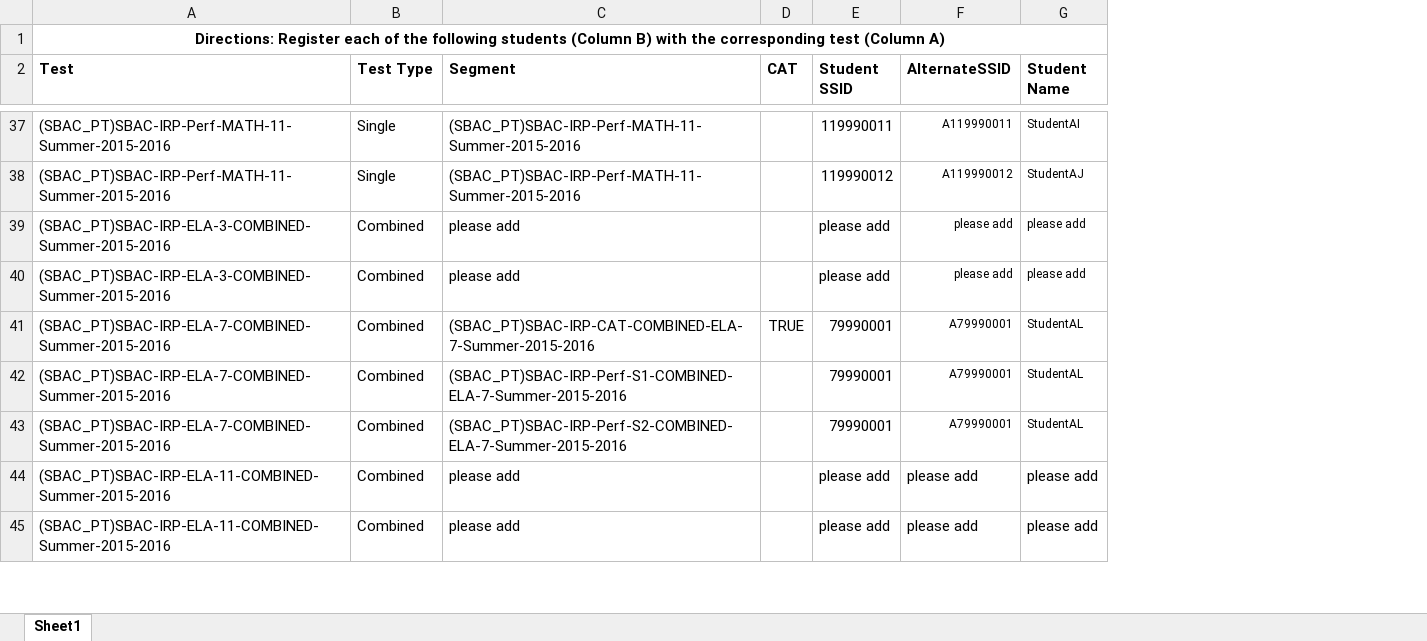
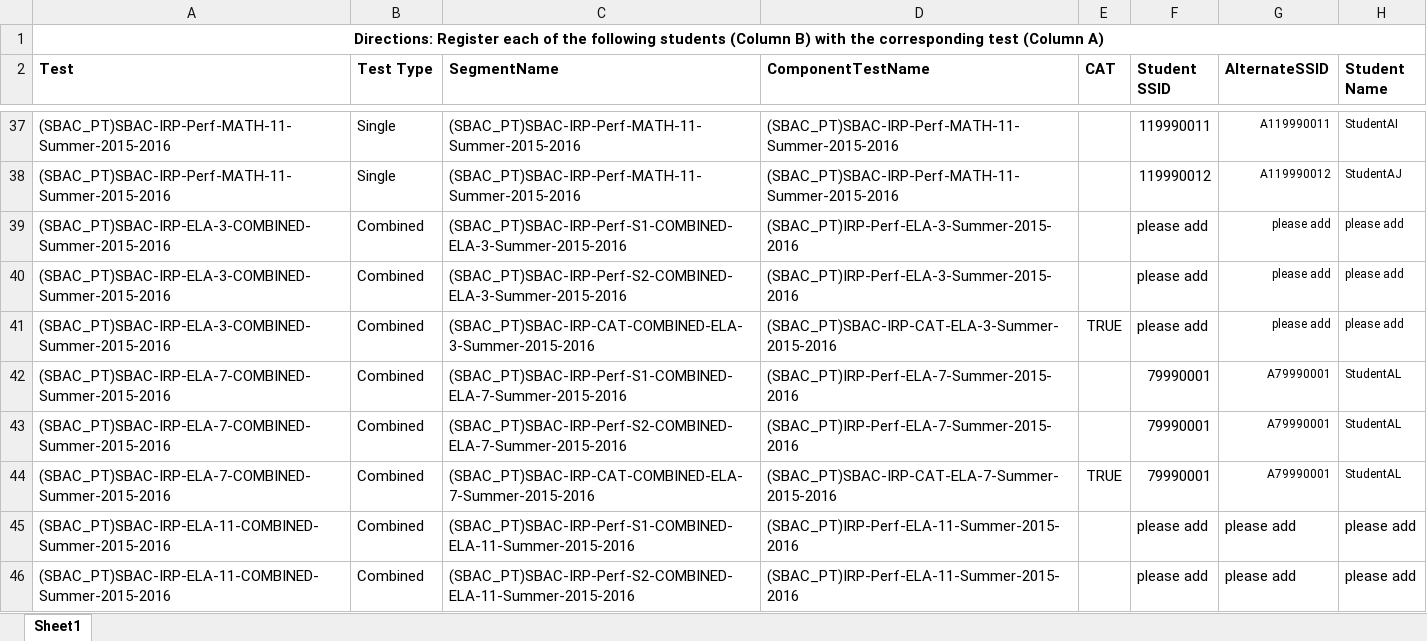
Before and after one commit to SmarterApp/TDS_ImplementationReadiness, an Excel workbook: irp-webapp/src/main/resources/irp-package/IRPTestStudentMapping.xlsx, sheet Sheet1, drawn as a sheet; only a part is shown, gaps mark what is left out; values as stored, in another font and other column widths than the file's, no borders; addresses are those after the commit; the diff covers the shown part only; the diff names each change by its address in the sheet, - before the commit and + after, or states it on an @@ line.

Commit message:
revised IRPTestStudentMapping.xlsx and updated related code

```diff
--- a/irp-webapp/src/main/resources/irp-package/IRPTestStudentMapping.xlsx (sheet Sheet1)
+++ b/irp-webapp/src/main/resources/irp-package/IRPTestStudentMapping.xlsx (sheet Sheet1)
+column D (ComponentTestName), rows 37-40: (SBAC_PT)SBAC-IRP-Perf-MATH-11-Summer-2015-2016 | (SBAC_PT)SBAC-IRP-Perf-MATH-11-Summer-2015-2016 | (SBAC_PT)IRP-Perf-ELA-3-Summer-2015-2016 | (SBAC_PT)IRP-Perf-ELA-3-Summer-2015-2016; rows 42-43: (SBAC_PT)IRP-Perf-ELA-7-Summer-2015-2016 | (SBAC_PT)IRP-Perf-ELA-7-Summer-2015-2016; rows 45-46: (SBAC_PT)IRP-Perf-ELA-11-Summer-2015-2016 | (SBAC_PT)IRP-Perf-ELA-11-Summer-2015-2016
-C2: Segment
+C2: SegmentName
-C39 (SegmentName): please add
+C39 (SegmentName): (SBAC_PT)SBAC-IRP-Perf-S1-COMBINED-ELA-3-Summer-2015-2016
-C40 (SegmentName): please add
+C40 (SegmentName): (SBAC_PT)SBAC-IRP-Perf-S2-COMBINED-ELA-3-Summer-2015-2016
+row 41: (SBAC_PT)SBAC-IRP-ELA-3-COMBINED-Summer-2015-2016 | Combined | (SBAC_PT)SBAC-IRP-CAT-COMBINED-ELA-3-Summer-2015-2016 | (SBAC_PT)SBAC-IRP-CAT-ELA-3-Summer-2015-2016 | TRUE | please add | please add | please add
@@ row 41 moved to row 44: (SBAC_PT)SBAC-IRP-ELA-7-COMBINED-Summer-… @@
-C45 (SegmentName): please add
+C45 (SegmentName): (SBAC_PT)SBAC-IRP-Perf-S1-COMBINED-ELA-11-Summer-2015-2016
-C46 (SegmentName): please add
+C46 (SegmentName): (SBAC_PT)SBAC-IRP-Perf-S2-COMBINED-ELA-11-Summer-2015-2016
```
Also changed, not shown: 2 added rows, 1 moved row and 6 edited cells elsewhere in this sheet, 6 other files.
